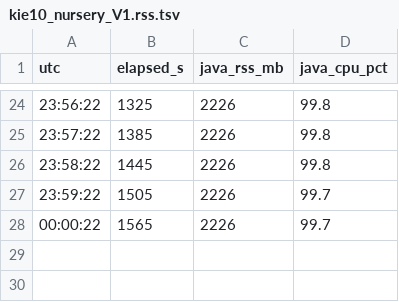
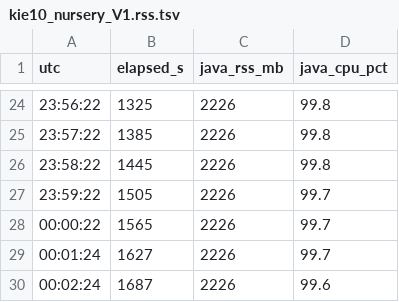
Before and after one commit to carlosalbertorussell/latc-check, a TSV file: results/tools/cloud-drools/raw/kie10_nursery_V1.rss.tsv, drawn as a sheet; only a part is shown, gaps mark what is left out.

```diff
--- a/results/tools/cloud-drools/raw/kie10_nursery_V1.rss.tsv
+++ b/results/tools/cloud-drools/raw/kie10_nursery_V1.rss.tsv
@@ -28 +28,3 @@ utc	elapsed_s	java_rss_mb	java_cpu_pct
 00:00:22	1565	2226	99.7
+00:01:24	1627	2226	99.7
+00:02:24	1687	2226	99.6
```
Also changed, not shown: 2 other files.
